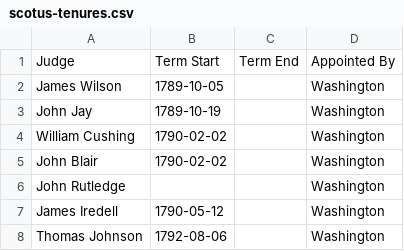
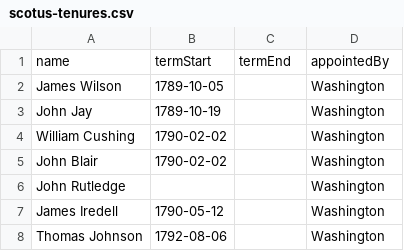
Before and after one commit to ndarville/d3-charts, a CSV file: _data/scotus-tenures.csv, drawn as a sheet; only a part is shown; removed rows and columns are numbered as before the commit, all else as after; the diff names each change by its address in the sheet, - before the commit and + after, or states it on an @@ line.

Commit message:
Better headers

```diff
--- a/_data/scotus-tenures.csv
+++ b/_data/scotus-tenures.csv
-row 1: Judge | Term Start | Term End | Appointed By
+row 1: name | termStart | termEnd | appointedBy
```
